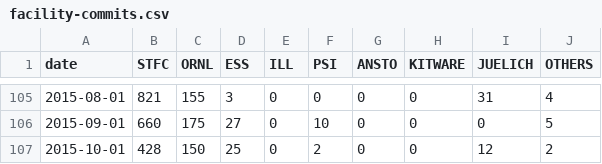
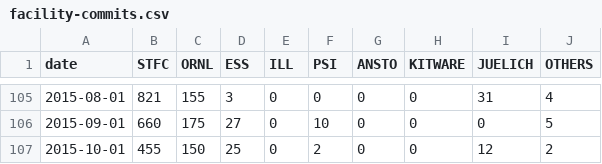
Before and after one commit to mantidproject/documents, a CSV file: Project-Management/reports/facility-commits.csv, drawn as a sheet; only a part is shown, gaps mark what is left out.

```diff
--- a/Project-Management/reports/facility-commits.csv
+++ b/Project-Management/reports/facility-commits.csv
@@ -106,2 +106,2 @@ date,STFC,ORNL,ESS,ILL,PSI,ANSTO,KITWARE,JUELICH,OTHERS
 2015-09-01,660,175,27,0,10,0,0,0,5
-2015-10-01,428,150,25,0,2,0,0,12,2
+2015-10-01,455,150,25,0,2,0,0,12,2
```
Also changed, not shown: Project-Management/reports/facility-added-lines.csv, Project-Management/reports/facility-changed-files.csv, 1 other file.
